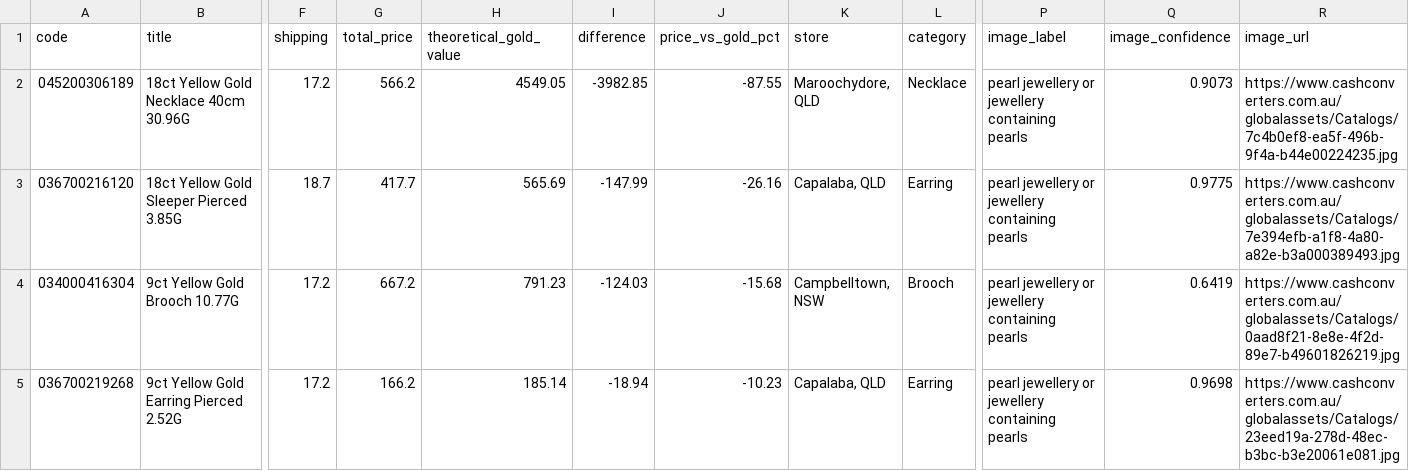
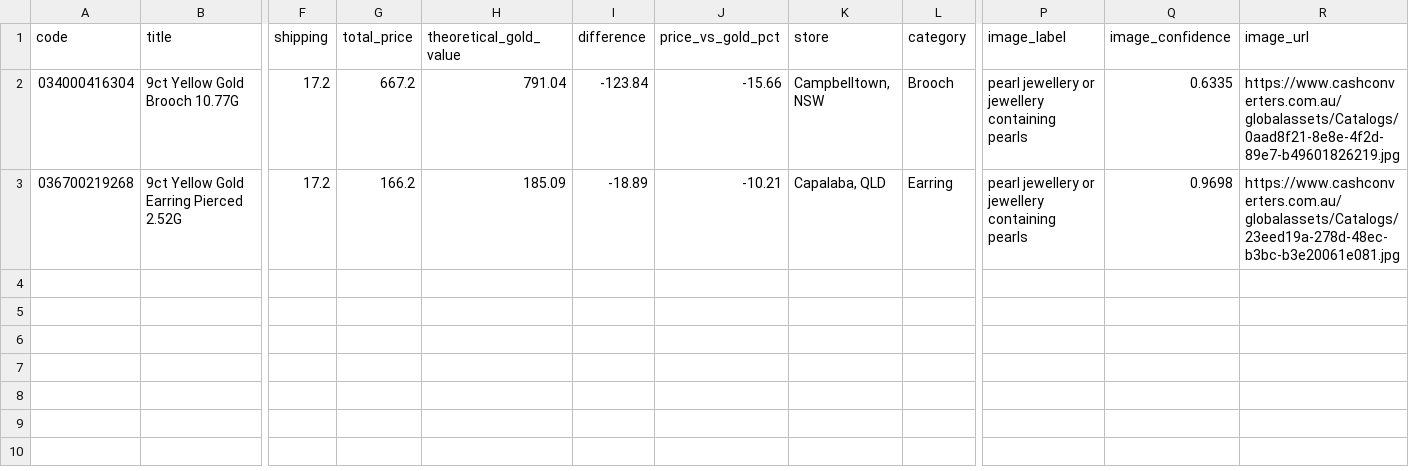
Before and after one commit to tycab03/gold-deal-finder, a CSV file: image_rejected.csv, drawn as a sheet; only a part is shown, gaps mark what is left out; removed rows and columns are numbered as before the commit, all else as after; rows hold the shown columns only; the diff names each change by its address in the sheet, - before the commit and + after, or states it on an @@ line.

```diff
--- a/image_rejected.csv
+++ b/image_rejected.csv
-row 2: 045200306189 | 18ct Yellow Gold Necklace 40cm 30.96G | 17.2 | 566.2 | 4549.05 | -3982.85 | -87.55 | Maroochydore, QLD | Necklace | pearl jewellery or jewellery containing pearls | 0.9073 | https://www.cashconverters.com.au/globalassets/Catalogs/7c4b0ef8-ea5f-496b-9f4a-b44e00224235.jpg
-row 3: 036700216120 | 18ct Yellow Gold Sleeper Pierced 3.85G | 18.7 | 417.7 | 565.69 | -147.99 | -26.16 | Capalaba, QLD | Earring | pearl jewellery or jewellery containing pearls | 0.9775 | https://www.cashconverters.com.au/globalassets/Catalogs/7e394efb-a1f8-4a80-a82e-b3a000389493.jpg
-H2 (theoretical_gold_value): 791.23
+H2 (theoretical_gold_value): 791.04
-I2 (difference): -124.03
+I2 (difference): -123.84
-J2 (price_vs_gold_pct): -15.68
+J2 (price_vs_gold_pct): -15.66
-Q2 (image_confidence): 0.6419
+Q2 (image_confidence): 0.6335
-H3 (theoretical_gold_value): 185.14
+H3 (theoretical_gold_value): 185.09
-I3 (difference): -18.94
+I3 (difference): -18.89
-J3 (price_vs_gold_pct): -10.23
+J3 (price_vs_gold_pct): -10.21
```
Also changed, not shown: 1 other file.
